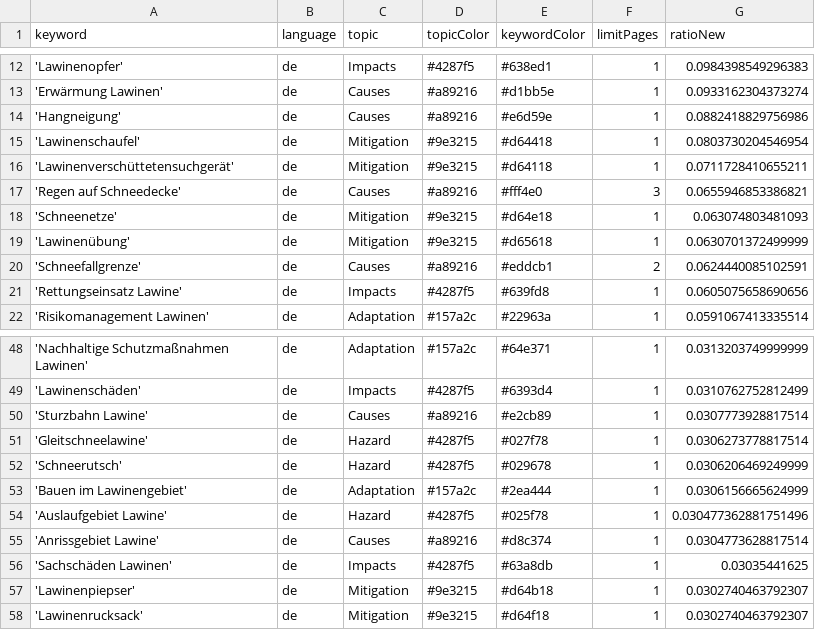
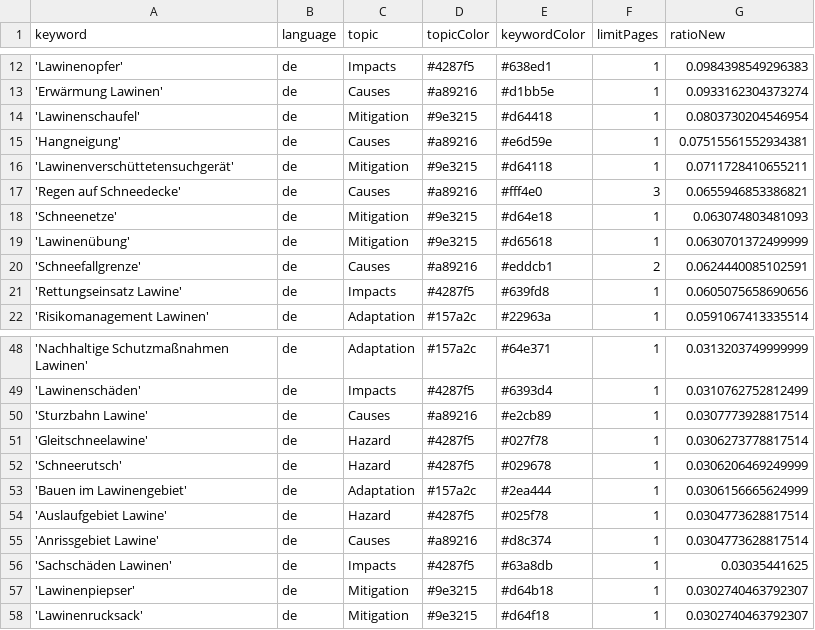
Before and after one commit to picawe-news/AvalancheIsComing, a CSV file: keywords.csv, drawn as a sheet; only a part is shown, gaps mark what is left out.

Commit message:
Commit from GitHub Actions (harvest:0.0)

```diff
--- a/keywords.csv
+++ b/keywords.csv
@@ -13,4 +13,4 @@ keyword,language,topic,topicColor,keywordColor,limitPages,ratioNew
 'Erwärmung Lawinen',de,Causes,#a89216,#d1bb5e,1,0.0933162304373274
-'Hangneigung',de,Causes,#a89216,#e6d59e,1,0.0882418829756986
 'Lawinenschaufel',de,Mitigation,#9e3215,#d64418,1,0.0803730204546954
+'Hangneigung',de,Causes,#a89216,#e6d59e,1,0.07515561552934381
 'Lawinenverschüttetensuchgerät',de,Mitigation,#9e3215,#d64118,1,0.0711728410655211
@@ -53,3 +53,3 @@ keyword,language,topic,topicColor,keywordColor,limitPages,ratioNew
 'Bauen im Lawinengebiet',de,Adaptation,#157a2c,#2ea444,1,0.0306156665624999
-'Auslaufgebiet Lawine',de,Hazard,#4287f5,#025f78,1,0.030477362881751496
+'Auslaufgebiet Lawine',de,Hazard,#4287f5,#025f78,1,0.0304773628817514
 'Anrissgebiet Lawine',de,Causes,#a89216,#d8c374,1,0.0304773628817514
```
